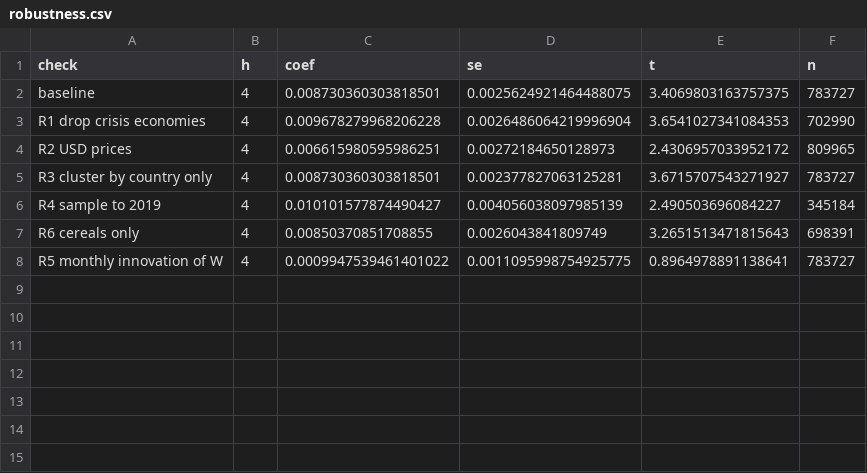
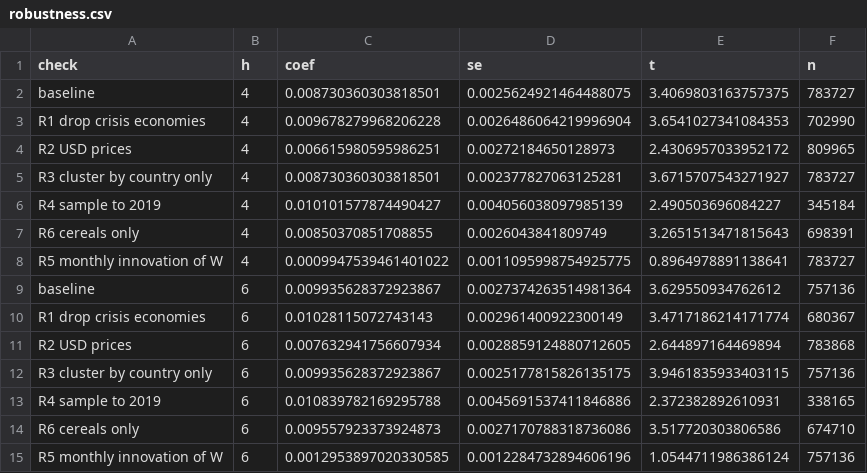
Before and after one commit to Abdelhadi13121/Data-science-master, a CSV file: empirics/output/tables/robustness.csv, drawn as a sheet.

```diff
--- a/empirics/output/tables/robustness.csv
+++ b/empirics/output/tables/robustness.csv
@@ -8 +8,8 @@ R6 cereals only,4,0.00850370851708855,0.0026043841809749,3.2651513471815643,6983
 R5 monthly innovation of W,4,0.0009947539461401022,0.0011095998754925775,0.8964978891138641,783727
+baseline,6,0.009935628372923867,0.0027374263514981364,3.629550934762612,757136
+R1 drop crisis economies,6,0.01028115072743143,0.002961400922300149,3.4717186214171774,680367
+R2 USD prices,6,0.007632941756607934,0.0028859124880712605,2.644897164469894,783868
+R3 cluster by country only,6,0.009935628372923867,0.0025177815826135175,3.9461835933403115,757136
+R4 sample to 2019,6,0.010839782169295788,0.0045691537411846886,2.372382892610931,338165
+R6 cereals only,6,0.009557923373924873,0.0027170788318736086,3.517720303806586,674710
+R5 monthly innovation of W,6,0.0012953897020330585,0.0012284732894606196,1.0544711986386124,757136
```
Also changed, not shown: 1 other file.
